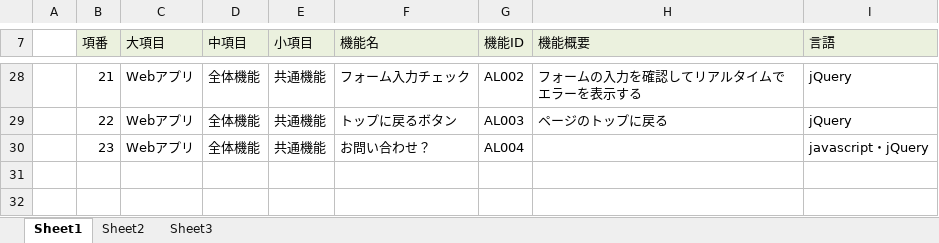
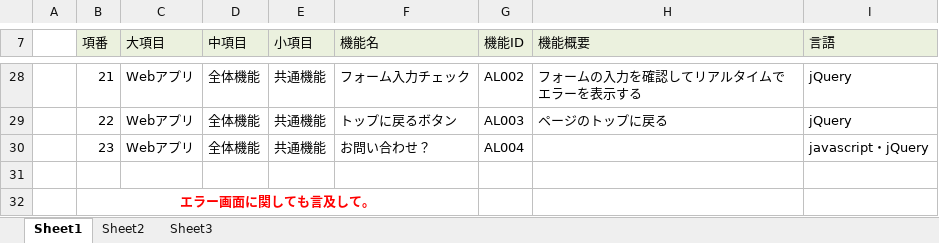
Before and after one commit to DOJO-2021/E-2, an Excel workbook: documents/02外部設計/01機能一覧_ユーザーライク.xlsx, sheet Sheet1, drawn as a sheet; only a part is shown, gaps mark what is left out; values as stored, in another font and other column widths than the file's, no borders; the diff names each change by its address in the sheet, - before the commit and + after, or states it on an @@ line.

```diff
--- a/documents/02外部設計/01機能一覧_ユーザーライク.xlsx (sheet Sheet1)
+++ b/documents/02外部設計/01機能一覧_ユーザーライク.xlsx (sheet Sheet1)
+row 31: (empty)
+row 32:  | エラー画面に関しても言及して。
```
Also changed, not shown: documents/02外部設計/02DB定義書_ユーザーライク.xlsx, documents/02外部設計/03外部設計書_機能名.xlsx, 1 other file.
